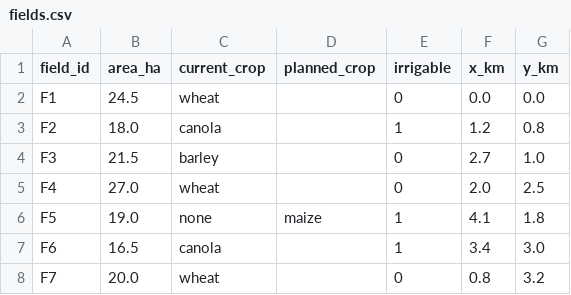
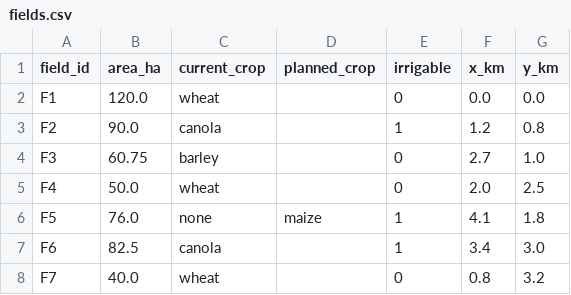
Before and after one commit to Reo906/FarmOpti, a CSV file: data/external_variables/fields.csv, drawn as a sheet.

```diff
--- a/data/external_variables/fields.csv
+++ b/data/external_variables/fields.csv
@@ -1,8 +1,8 @@
 field_id,area_ha,current_crop,planned_crop,irrigable,x_km,y_km
-F1,24.5,wheat,,0,0.0,0.0
-F2,18.0,canola,,1,1.2,0.8
-F3,21.5,barley,,0,2.7,1.0
-F4,27.0,wheat,,0,2.0,2.5
-F5,19.0,none,maize,1,4.1,1.8
-F6,16.5,canola,,1,3.4,3.0
-F7,20.0,wheat,,0,0.8,3.2
+F1,120.0,wheat,,0,0.0,0.0
+F2,90.0,canola,,1,1.2,0.8
+F3,60.75,barley,,0,2.7,1.0
+F4,50.0,wheat,,0,2.0,2.5
+F5,76.0,none,maize,1,4.1,1.8
+F6,82.5,canola,,1,3.4,3.0
+F7,40.0,wheat,,0,0.8,3.2
```
Also changed, not shown: data/outputs/candidate_actions.csv, data/outputs/optimal_schedule_1.csv, 37 other files.
